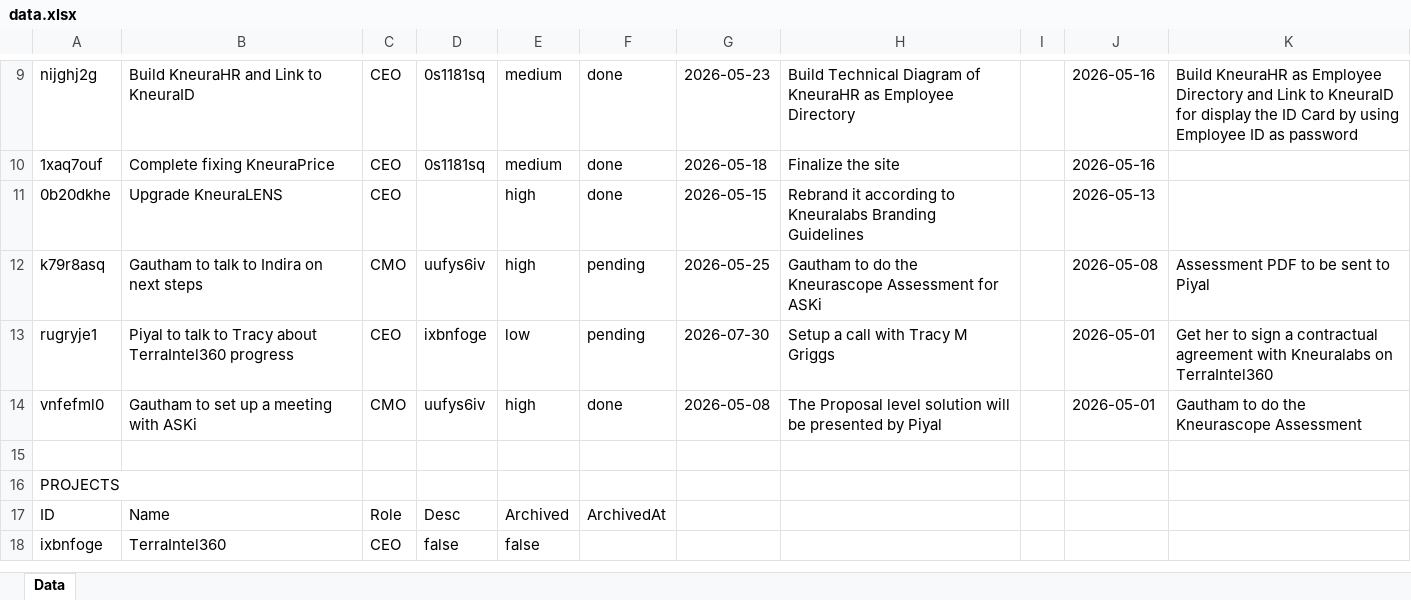
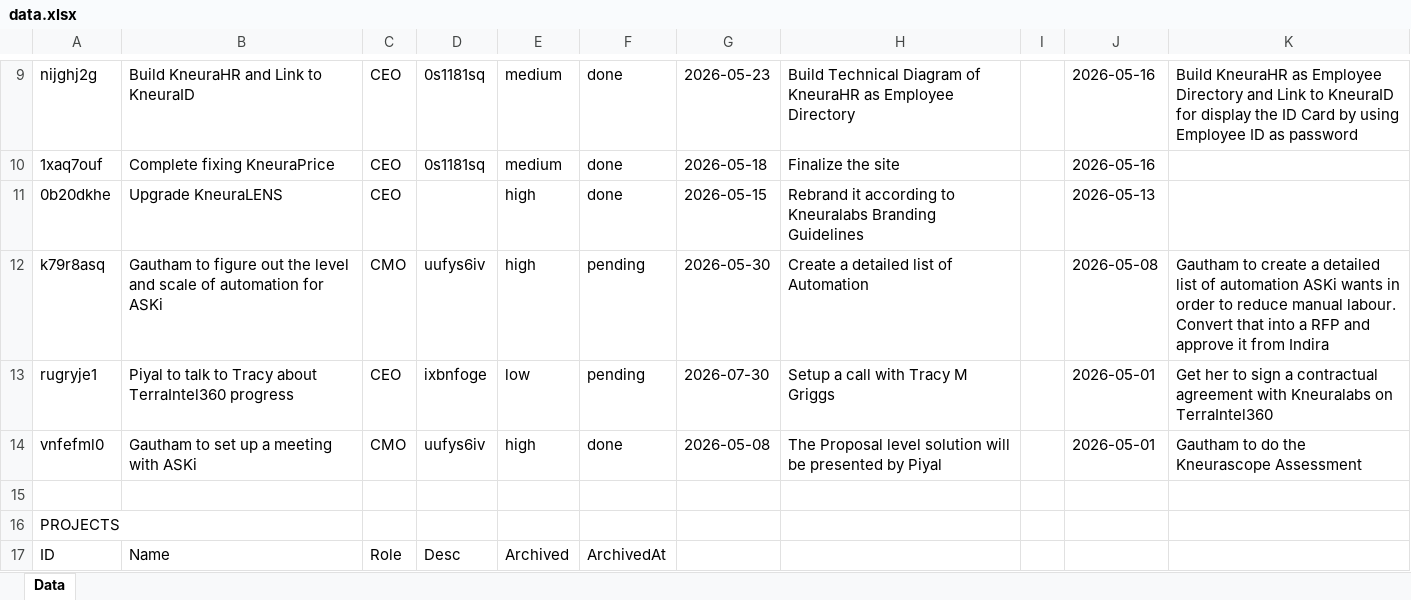
Before and after one commit to kneuralabs/comm, an Excel workbook: data.xlsx, sheet Data, drawn as a sheet; only a part is shown, gaps mark what is left out; the shorter side is filled out with more unchanged rows; values as stored, in another font and other column widths than the file's, no borders; the diff names each change by its address in the sheet, - before the commit and + after, or states it on an @@ line.

Commit message:
Update data from KneuraCOMM

```diff
--- a/data.xlsx (sheet Data)
+++ b/data.xlsx (sheet Data)
-B12: Gautham to talk to Indira on next steps
+B12: Gautham to figure out the level and scale of automation for ASKi
-G12: 2026-05-25
+G12: 2026-05-30
-H12: Gautham to do the Kneurascope Assessment for ASKi
+H12: Create a detailed list of Automation
-K12: Assessment PDF to be sent to Piyal
+K12: Gautham to create a detailed list of automation ASKi wants in order to reduce manual labour. Convert that into a RFP and approve it from Indira
```
